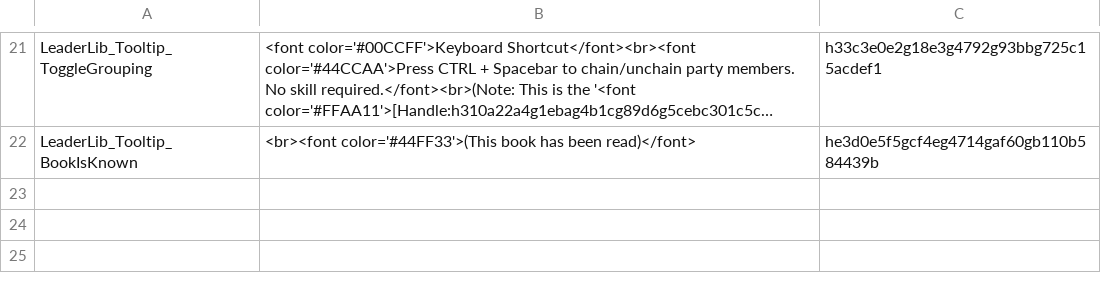
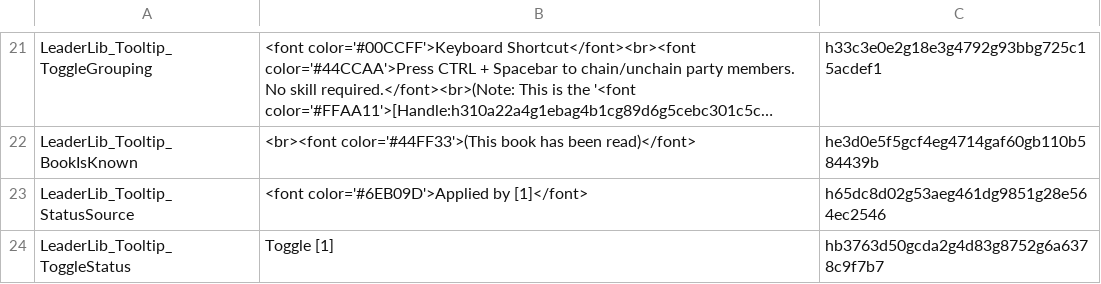
Before and after one commit to LaughingLeader-DOS2-Mods/LeaderLib, a TSV file: LocalKeys/LeaderLib_TooltipText.tsv, drawn as a sheet; only a part is shown, gaps mark what is left out; long unchanged cells end in …; the diff names each change by its address in the sheet, - before the commit and + after, or states it on an @@ line.

```diff
--- a/LocalKeys/LeaderLib_TooltipText.tsv
+++ b/LocalKeys/LeaderLib_TooltipText.tsv
+row 23: LeaderLib_Tooltip_StatusSource | <font color='#6EB09D'>Applied by [1]</font> | h65dc8d02g53aeg461dg9851g28e564ec2546
+row 24: LeaderLib_Tooltip_ToggleStatus | Toggle [1] | hb3763d50gcda2g4d83g8752g6a6378c9f7b7
```
Also changed, not shown: LocalKeys/LeaderLib_GameSettings.tsv, LocalKeys/LeaderLib_GlobalSettings.tsv, 15 other files.
